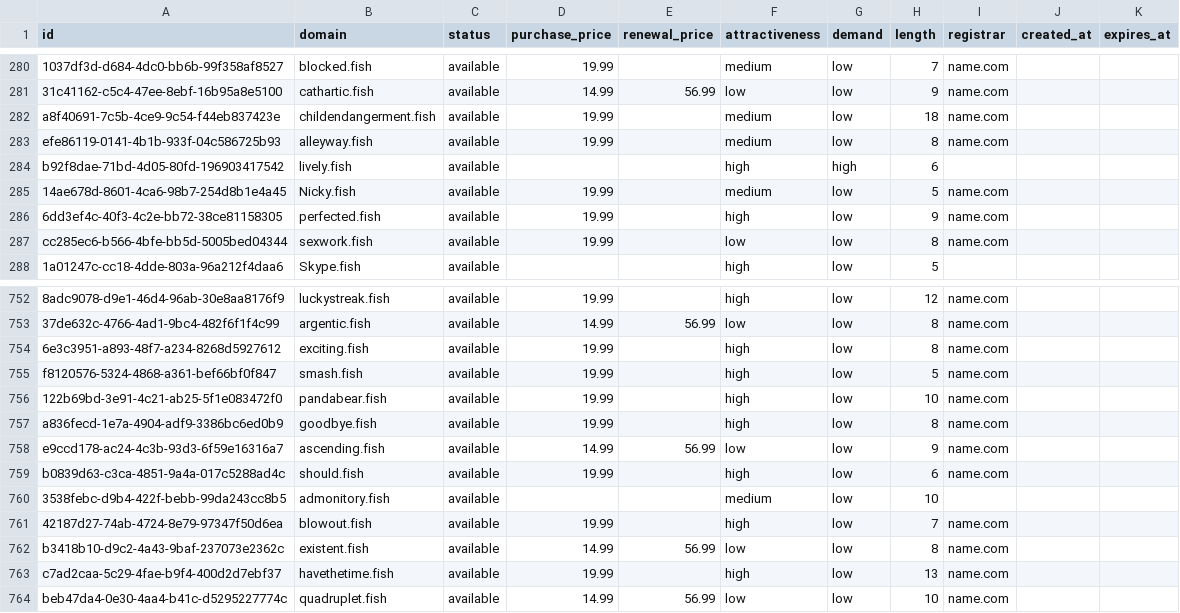
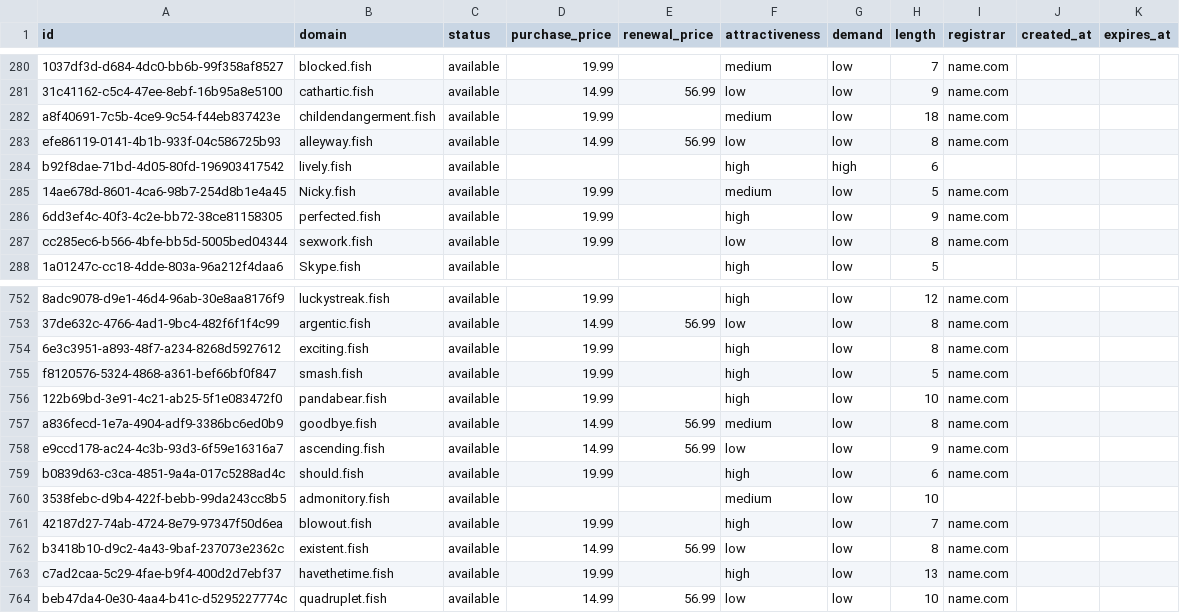
Before and after one commit to UniqueDomains/fish-oneword-domains, a CSV file: fish.csv, drawn as a sheet; only a part is shown, gaps mark what is left out; the diff names each change by its address in the sheet, - before the commit and + after, or states it on an @@ line.

Commit message:
Domains update

```diff
--- a/fish.csv
+++ b/fish.csv
-D283 (purchase_price): 19.99
+D283 (purchase_price): 14.99
-E283 (renewal_price): (empty)
+E283 (renewal_price): 56.99
-F283 (attractiveness): medium
+F283 (attractiveness): low
-D757 (purchase_price): 19.99
+D757 (purchase_price): 14.99
-E757 (renewal_price): (empty)
+E757 (renewal_price): 56.99
-F757 (attractiveness): high
+F757 (attractiveness): medium
```
Also changed, not shown: 3 other files.
